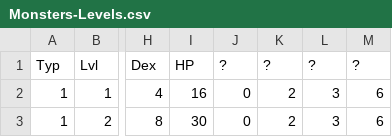
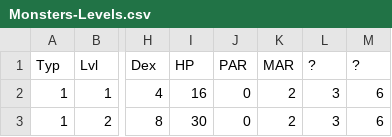
Before and after one commit to ZaneDubya/YserbiusData, a CSV file: Data/Monsters-Levels.csv, drawn as a sheet; only a part is shown, gaps mark what is left out; the diff names each change by its address in the sheet, - before the commit and + after, or states it on an @@ line.

Commit message:
Physical attack reduction, magical attack reduction

```diff
--- a/Data/Monsters-Levels.csv
+++ b/Data/Monsters-Levels.csv
-J1: ?
+J1: PAR
-K1: ?
+K1: MAR
```
